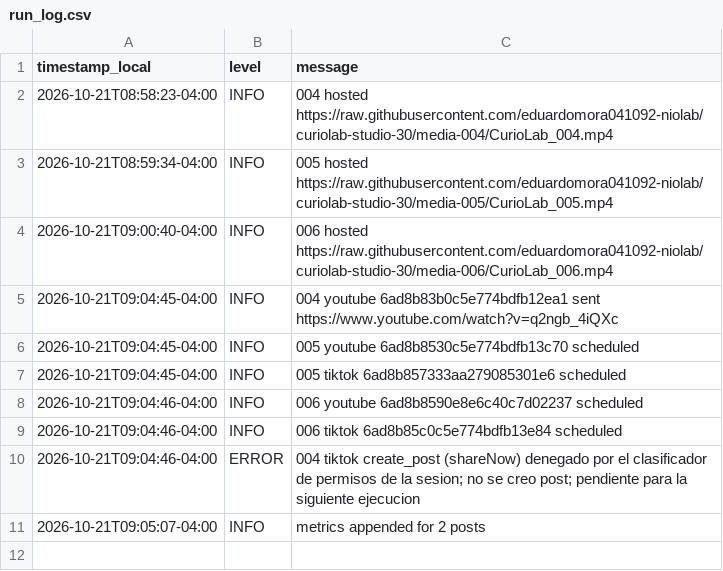
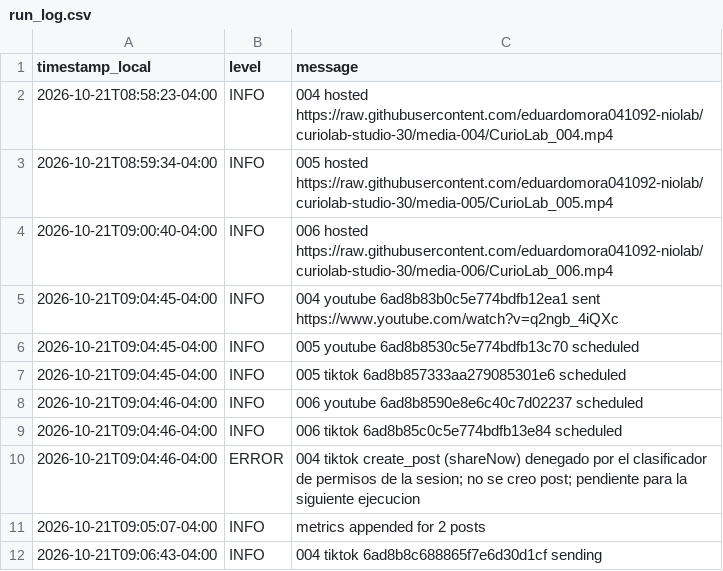
Before and after one commit to eduardomora041092-niolab/curiolab-studio-30, a CSV file: logs/run_log.csv, drawn as a sheet.

```diff
--- a/logs/run_log.csv
+++ b/logs/run_log.csv
@@ -11 +11,2 @@ timestamp_local,level,message
 2026-10-21T09:05:07-04:00,INFO,metrics appended for 2 posts
+2026-10-21T09:06:43-04:00,INFO,004 tiktok 6ad8b8c688865f7e6d30d1cf sending
```
Also changed, not shown: calendar/CurioLab_calendario_90.csv, 5 other files.
